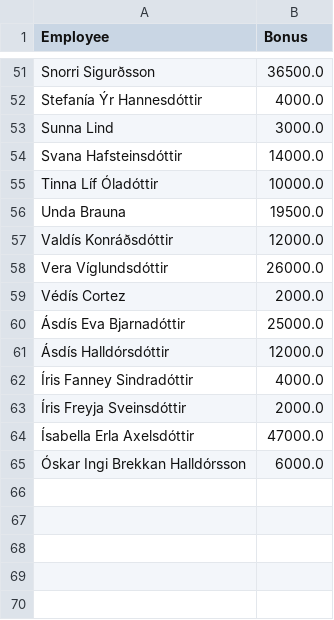
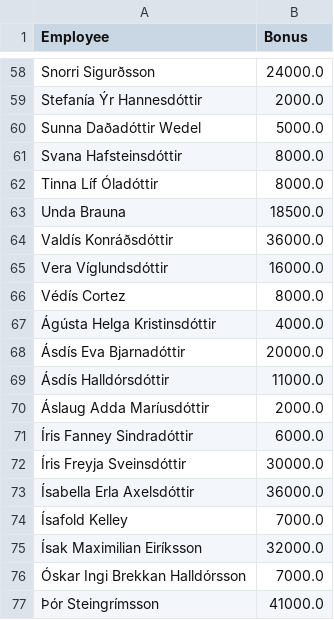
Before and after one commit to Kriswhyte092/Bestseller, a CSV file: innranet/innranetBestseller/final_employee_bonuses.csv, drawn as a sheet; only a part is shown, gaps mark what is left out; removed rows and columns are numbered as before the commit, all else as after; the diff covers the shown part only; the diff names each change by its address in the sheet, - before the commit and + after, or states it on an @@ line.

```diff
--- a/innranet/innranetBestseller/final_employee_bonuses.csv
+++ b/innranet/innranetBestseller/final_employee_bonuses.csv
-B58 (Bonus): 36500.0
+B58 (Bonus): 24000.0
-B59 (Bonus): 4000.0
+B59 (Bonus): 2000.0
-row 53: Sunna Lind | 3000.0
+row 60: Sunna Daðadóttir Wedel | 5000.0
-B61 (Bonus): 14000.0
+B61 (Bonus): 8000.0
-B62 (Bonus): 10000.0
+B62 (Bonus): 8000.0
-B63 (Bonus): 19500.0
+B63 (Bonus): 18500.0
-B64 (Bonus): 12000.0
+B64 (Bonus): 36000.0
-B65 (Bonus): 26000.0
+B65 (Bonus): 16000.0
-B66 (Bonus): 2000.0
+B66 (Bonus): 8000.0
+row 67: Ágústa Helga Kristinsdóttir | 4000.0
-B68 (Bonus): 25000.0
+B68 (Bonus): 20000.0
-B69 (Bonus): 12000.0
+B69 (Bonus): 11000.0
+row 70: Áslaug Adda Maríusdóttir | 2000.0
-B71 (Bonus): 4000.0
+B71 (Bonus): 6000.0
-B72 (Bonus): 2000.0
+B72 (Bonus): 30000.0
-B73 (Bonus): 47000.0
+B73 (Bonus): 36000.0
+row 74: Ísafold Kelley | 7000.0
+row 75: Ísak Maximilian Eiríksson | 32000.0
-B76 (Bonus): 6000.0
+B76 (Bonus): 7000.0
+row 77: Þór Steingrímsson | 41000.0
```
Also changed, not shown: 15 added rows, 8 removed rows and 40 edited cells elsewhere in this file, projects/bonus/shifts-export.csv, 55 other files.
